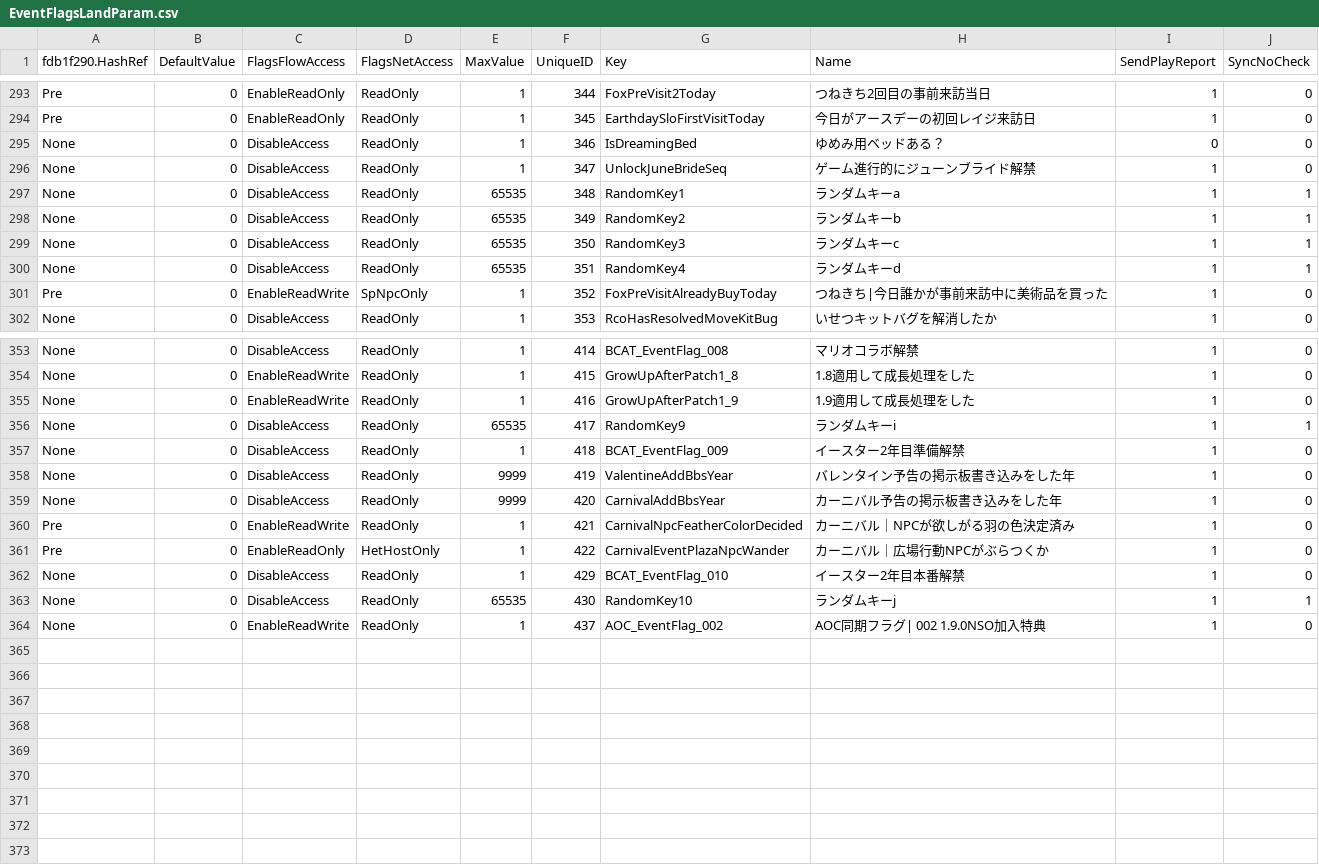
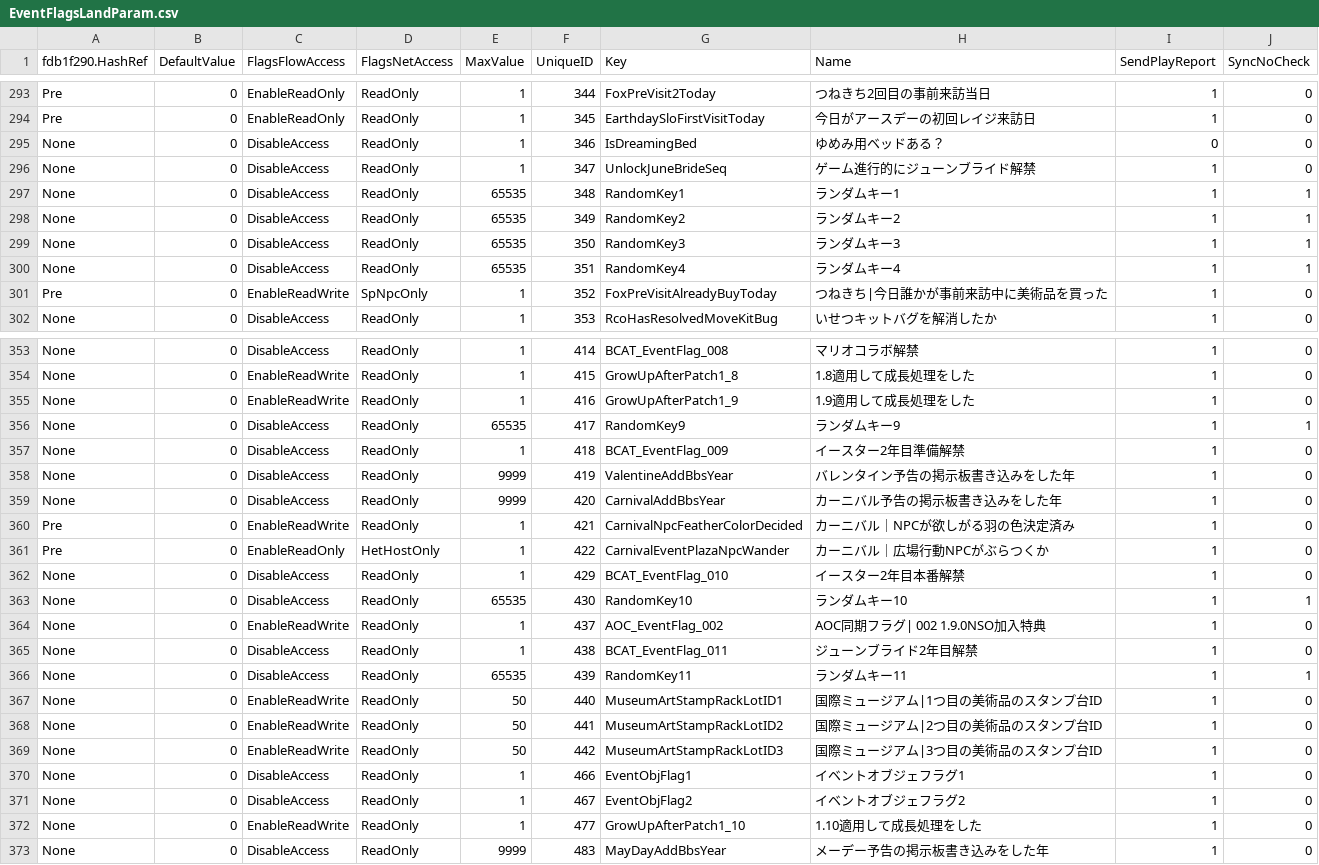
Before and after one commit to McSpazzy/acnh-csv, a CSV file: EventFlagsLandParam.csv, drawn as a sheet; only a part is shown, gaps mark what is left out; the diff covers the shown part only.

```diff
--- a/EventFlagsLandParam.csv
+++ b/EventFlagsLandParam.csv
@@ -296,6 +296,6 @@ None,0,DisableAccess,ReadOnly,1,346,IsDreamingBed,ゆめみ用ベッドある？
 None,0,DisableAccess,ReadOnly,1,347,UnlockJuneBrideSeq,ゲーム進行的にジューンブライド解禁,1,0
-None,0,DisableAccess,ReadOnly,65535,348,RandomKey1,ランダムキーa,1,1
-None,0,DisableAccess,ReadOnly,65535,349,RandomKey2,ランダムキーb,1,1
-None,0,DisableAccess,ReadOnly,65535,350,RandomKey3,ランダムキーc,1,1
-None,0,DisableAccess,ReadOnly,65535,351,RandomKey4,ランダムキーd,1,1
+None,0,DisableAccess,ReadOnly,65535,348,RandomKey1,ランダムキー1,1,1
+None,0,DisableAccess,ReadOnly,65535,349,RandomKey2,ランダムキー2,1,1
+None,0,DisableAccess,ReadOnly,65535,350,RandomKey3,ランダムキー3,1,1
+None,0,DisableAccess,ReadOnly,65535,351,RandomKey4,ランダムキー4,1,1
 Pre,0,EnableReadWrite,SpNpcOnly,1,352,FoxPreVisitAlreadyBuyToday,つねきち|今日誰かが事前来訪中に美術品を買った,1,0
@@ -355,3 +355,3 @@ None,0,EnableReadWrite,ReadOnly,1,415,GrowUpAfterPatch1_8,1.8適用して成長
 None,0,EnableReadWrite,ReadOnly,1,416,GrowUpAfterPatch1_9,1.9適用して成長処理をした,1,0
-None,0,DisableAccess,ReadOnly,65535,417,RandomKey9,ランダムキーi,1,1
+None,0,DisableAccess,ReadOnly,65535,417,RandomKey9,ランダムキー9,1,1
 None,0,DisableAccess,ReadOnly,1,418,BCAT_EventFlag_009,イースター2年目準備解禁,1,0
@@ -362,3 +362,12 @@ Pre,0,EnableReadOnly,HetHostOnly,1,422,CarnivalEventPlazaNpcWander,カーニバ
 None,0,DisableAccess,ReadOnly,1,429,BCAT_EventFlag_010,イースター2年目本番解禁,1,0
-None,0,DisableAccess,ReadOnly,65535,430,RandomKey10,ランダムキーj,1,1
+None,0,DisableAccess,ReadOnly,65535,430,RandomKey10,ランダムキー10,1,1
 None,0,EnableReadWrite,ReadOnly,1,437,AOC_EventFlag_002,AOC同期フラグ| 002 1.9.0NSO加入特典,1,0
+None,0,DisableAccess,ReadOnly,1,438,BCAT_EventFlag_011,ジューンブライド2年目解禁,1,0
+None,0,DisableAccess,ReadOnly,65535,439,RandomKey11,ランダムキー11,1,1
+None,0,EnableReadWrite,ReadOnly,50,440,MuseumArtStampRackLotID1,国際ミュージアム|1つ目の美術品のスタンプ台ID,1,0
+None,0,EnableReadWrite,ReadOnly,50,441,MuseumArtStampRackLotID2,国際ミュージアム|2つ目の美術品のスタンプ台ID,1,0
+None,0,EnableReadWrite,ReadOnly,50,442,MuseumArtStampRackLotID3,国際ミュージアム|3つ目の美術品のスタンプ台ID,1,0
+None,0,DisableAccess,ReadOnly,1,466,EventObjFlag1,イベントオブジェフラグ1,1,0
+None,0,DisableAccess,ReadOnly,1,467,EventObjFlag2,イベントオブジェフラグ2,1,0
+None,0,EnableReadWrite,ReadOnly,1,477,GrowUpAfterPatch1_10,1.10適用して成長処理をした,1,0
+None,0,DisableAccess,ReadOnly,9999,483,MayDayAddBbsYear,メーデー予告の掲示板書き込みをした年,1,0
```
Also changed, not shown: 4 edited cells elsewhere in this file, EventFlagsPlayerParam.csv, EventFlagsPlayerVisitParam.csv, 29 other files.
